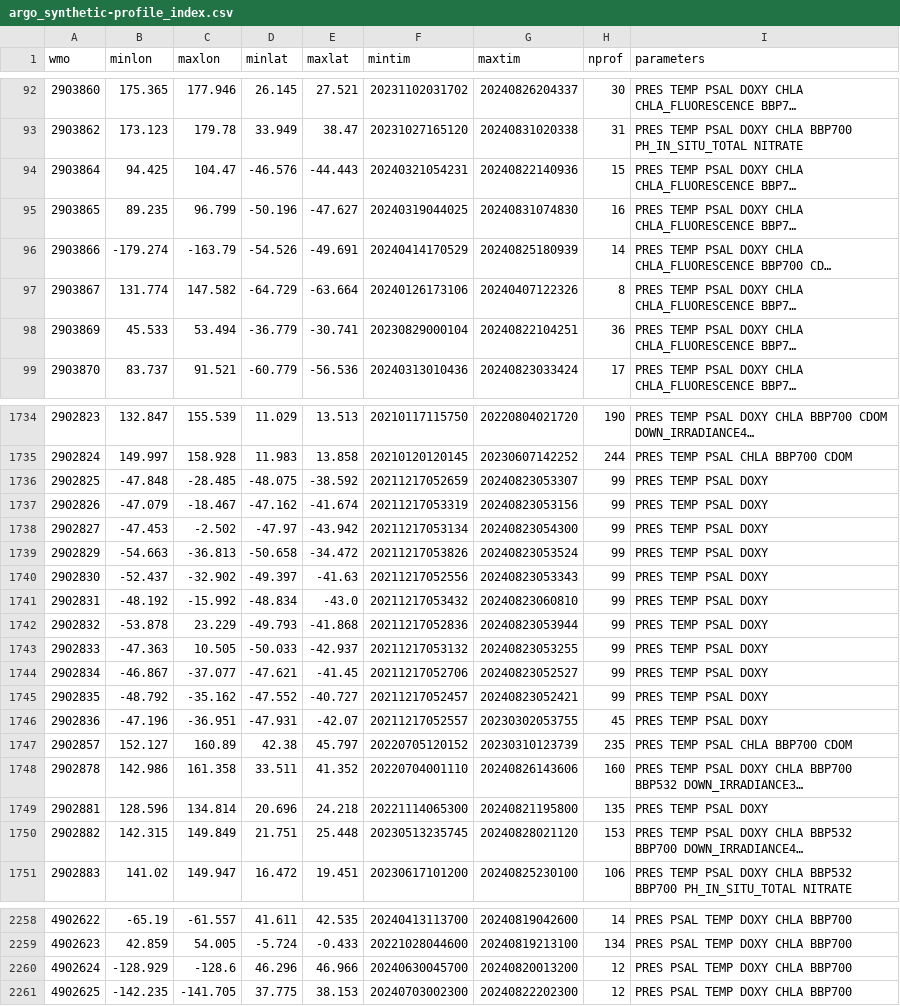
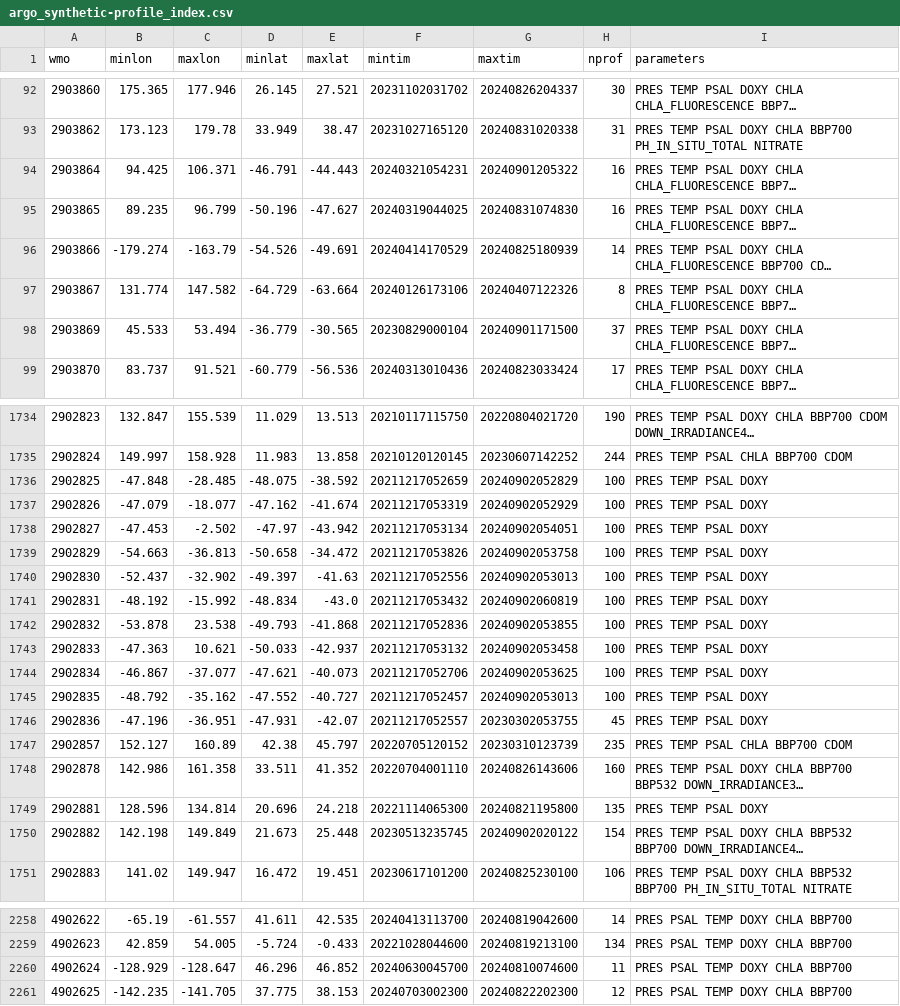
Before and after one commit to JuliaOcean/OceanRobots.jl, a CSV file: dev/argo_synthetic-profile_index.csv, drawn as a sheet; only a part is shown, gaps mark what is left out; long unchanged cells end in …; the diff covers the shown part only; the diff names each change by its address in the sheet, - before the commit and + after, or states it on an @@ line.

```diff
--- a/dev/argo_synthetic-profile_index.csv
+++ b/dev/argo_synthetic-profile_index.csv
-C94 (maxlon): 104.47
+C94 (maxlon): 106.371
-D94 (minlat): -46.576
+D94 (minlat): -46.791
-G94 (maxtim): 20240822140936
+G94 (maxtim): 20240901205322
-H94 (nprof): 15
+H94 (nprof): 16
-E98 (maxlat): -30.741
+E98 (maxlat): -30.565
-G98 (maxtim): 20240822104251
+G98 (maxtim): 20240901171500
-H98 (nprof): 36
+H98 (nprof): 37
-G1736 (maxtim): 20240823053307
+G1736 (maxtim): 20240902052829
-H1736:H1745 (nprof): 99
+H1736:H1745 (nprof): 100
-C1737 (maxlon): -18.467
+C1737 (maxlon): -18.077
-G1737 (maxtim): 20240823053156
+G1737 (maxtim): 20240902052929
-G1738 (maxtim): 20240823054300
+G1738 (maxtim): 20240902054051
-G1739 (maxtim): 20240823053524
+G1739 (maxtim): 20240902053758
-G1740 (maxtim): 20240823053343
+G1740 (maxtim): 20240902053013
-G1741 (maxtim): 20240823060810
+G1741 (maxtim): 20240902060819
-C1742 (maxlon): 23.229
+C1742 (maxlon): 23.538
-G1742 (maxtim): 20240823053944
+G1742 (maxtim): 20240902053855
-C1743 (maxlon): 10.505
+C1743 (maxlon): 10.621
-G1743 (maxtim): 20240823053255
+G1743 (maxtim): 20240902053458
-E1744 (maxlat): -41.45
+E1744 (maxlat): -40.073
-G1744 (maxtim): 20240823052527
+G1744 (maxtim): 20240902053625
-G1745 (maxtim): 20240823052421
+G1745 (maxtim): 20240902053013
-B1750 (minlon): 142.315
+B1750 (minlon): 142.198
-D1750 (minlat): 21.751
+D1750 (minlat): 21.673
-G1750 (maxtim): 20240828021120
+G1750 (maxtim): 20240902020122
-H1750 (nprof): 153
+H1750 (nprof): 154
-C2260 (maxlon): -128.6
+C2260 (maxlon): -128.647
-E2260 (maxlat): 46.966
+E2260 (maxlat): 46.852
-G2260 (maxtim): 20240820013200
+G2260 (maxtim): 20240810074600
-H2260 (nprof): 12
+H2260 (nprof): 11
```
Also changed, not shown: 24 edited cells elsewhere in this file, 17 other files.
